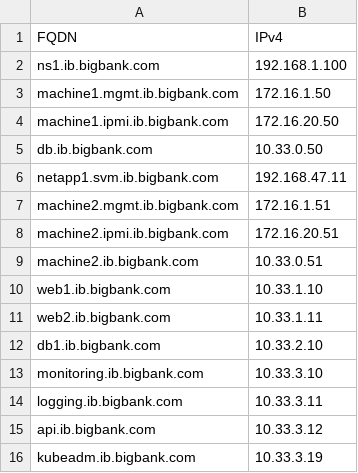
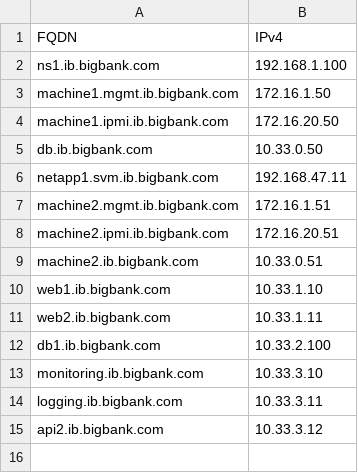
Before and after one commit to hrishin/dns-records, a CSV file: input.csv, drawn as a sheet.

Commit message:
removes the kubeadm record (#8)
* removes the kubeadm record

* Renaming api to api2 and update the record

```diff
--- a/input.csv
+++ b/input.csv
@@ -11,6 +11,5 @@ web1.ib.bigbank.com,10.33.1.10
 web2.ib.bigbank.com,10.33.1.11
-db1.ib.bigbank.com,10.33.2.10
+db1.ib.bigbank.com,10.33.2.100
 monitoring.ib.bigbank.com,10.33.3.10
 logging.ib.bigbank.com,10.33.3.11
-api.ib.bigbank.com,10.33.3.12
-kubeadm.ib.bigbank.com,10.33.3.19
+api2.ib.bigbank.com,10.33.3.12
```
